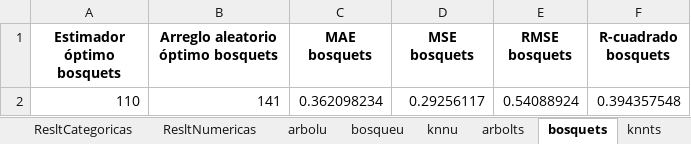
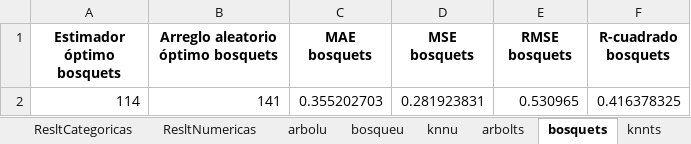
Before and after one commit to paco-da/utilidad_clinica_ml, an Excel workbook: resultadospython.xlsx, sheet bosquets, drawn as a sheet; values as stored, in another font and other column widths than the file's, no borders; removed rows and columns are numbered as before the commit, all else as after; the diff names each change by its address in the sheet, - before the commit and + after, or states it on an @@ line.

```diff
--- a/resultadospython.xlsx (sheet bosquets)
+++ b/resultadospython.xlsx (sheet bosquets)
-row 2: 110 | 141 | 0.362098234 | 0.29256117 | 0.54088924 | 0.394357548
+row 2: 114 | 141 | 0.355202703 | 0.281923831 | 0.530965 | 0.416378325
```
Also changed, not shown: sheet Prueb (2), sheet ResltNumericas, sheet ResltCategoricas, sheet arbolts, sheet bosquetd, sheet bosquecc, 1 more sheet, datos.xlsx, 1 other file.
